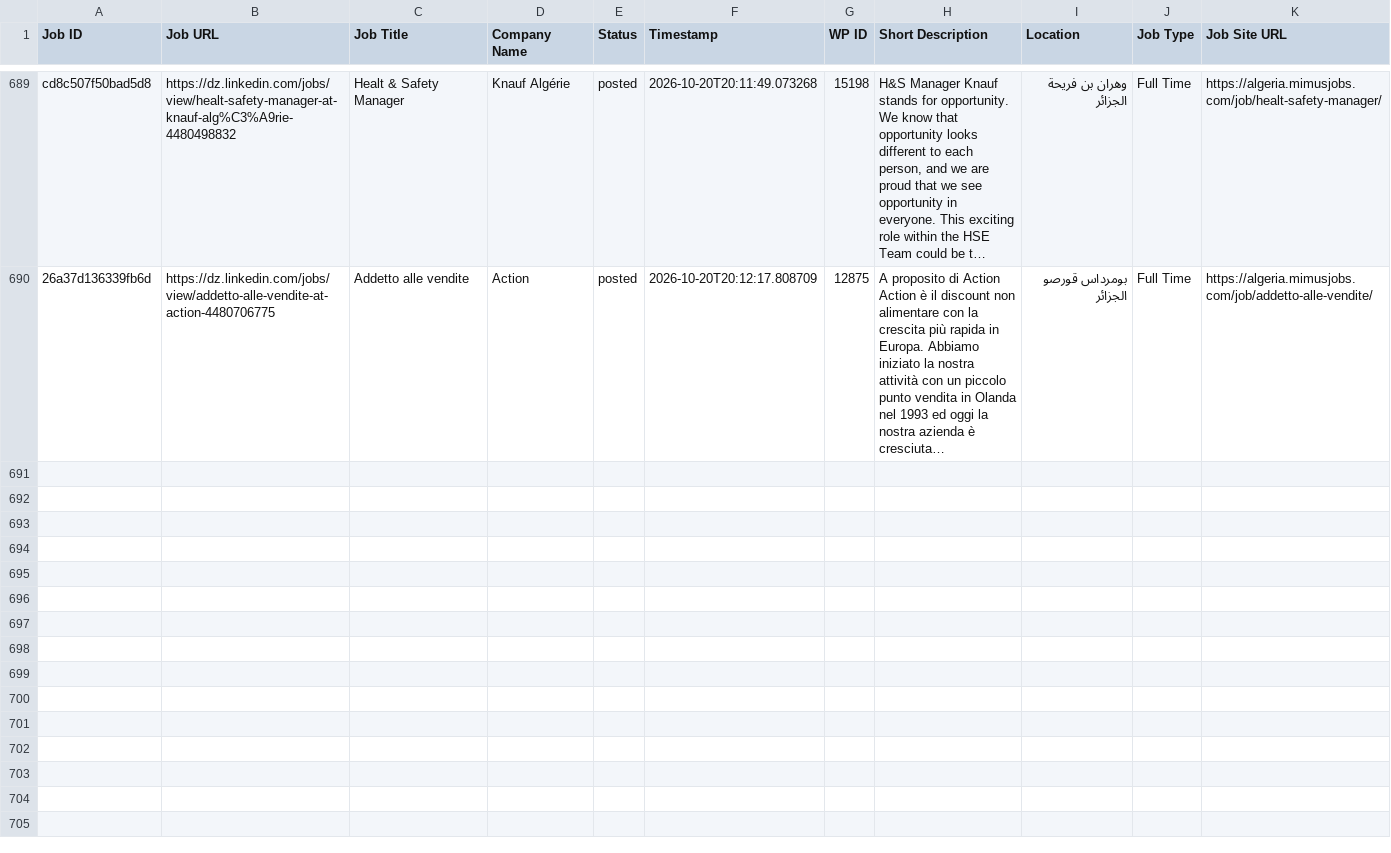
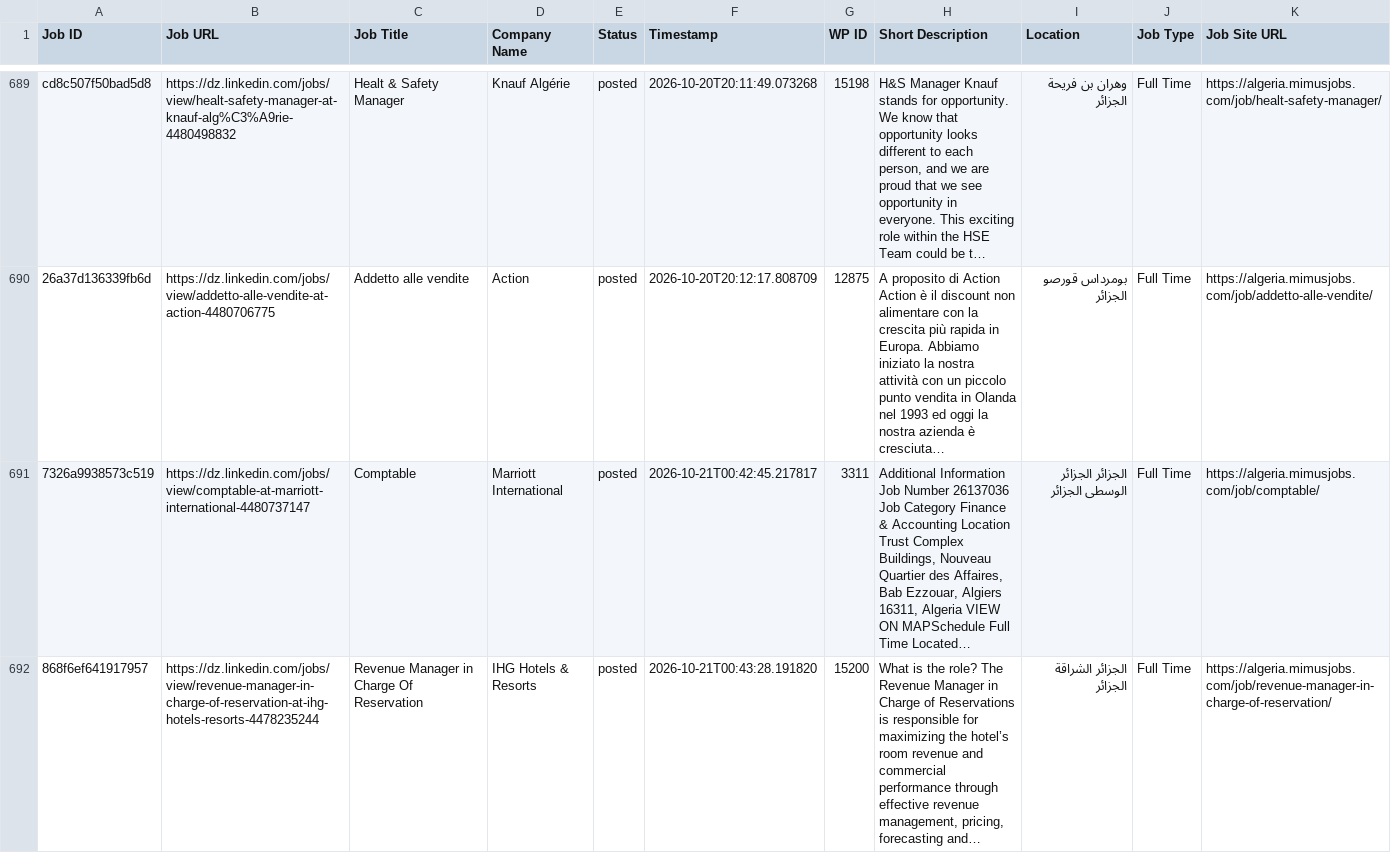
Before and after one commit to projectfetcher/dz, a CSV file: processed_jobs_algeria.csv, drawn as a sheet; only a part is shown, gaps mark what is left out; long unchanged cells end in …; the diff covers the shown part only; the diff names each change by its address in the sheet, - before the commit and + after, or states it on an @@ line.

```diff
--- a/processed_jobs_algeria.csv
+++ b/processed_jobs_algeria.csv
+row 691: 7326a9938573c519 | https://dz.linkedin.com/jobs/view/comptable-at-marriott-international-4480737147 | Comptable | Marriott International | posted | 2026-10-21T00:42:45.217817 | 3311 | Additional Information Job Number 26137036 Job Category Finance & Accounting Location Trust Complex Buildings, Nouveau Quartier des Affaires, Bab Ezzouar, Algiers 16311, Algeria VIEW ON MAPSchedule Full Time Located… | الجزائر الجزائر الوسطى الجزائر | Full Time | https://algeria.mimusjobs.com/job/comptable/
+row 692: 868f6ef641917957 | https://dz.linkedin.com/jobs/view/revenue-manager-in-charge-of-reservation-at-ihg-hotels-resorts-4478235244 | Revenue Manager in Charge Of Reservation | IHG Hotels & Resorts | posted | 2026-10-21T00:43:28.191820 | 15200 | What is the role? The Revenue Manager in Charge of Reservations is responsible for maximizing the hotel’s room revenue and commercial performance through effective revenue management, pricing, forecasting and… | الجزائر الشراقة الجزائر | Full Time | https://algeria.mimusjobs.com/job/revenue-manager-in-charge-of-reservation/
```
Also changed, not shown: 1 added row elsewhere in this file.
